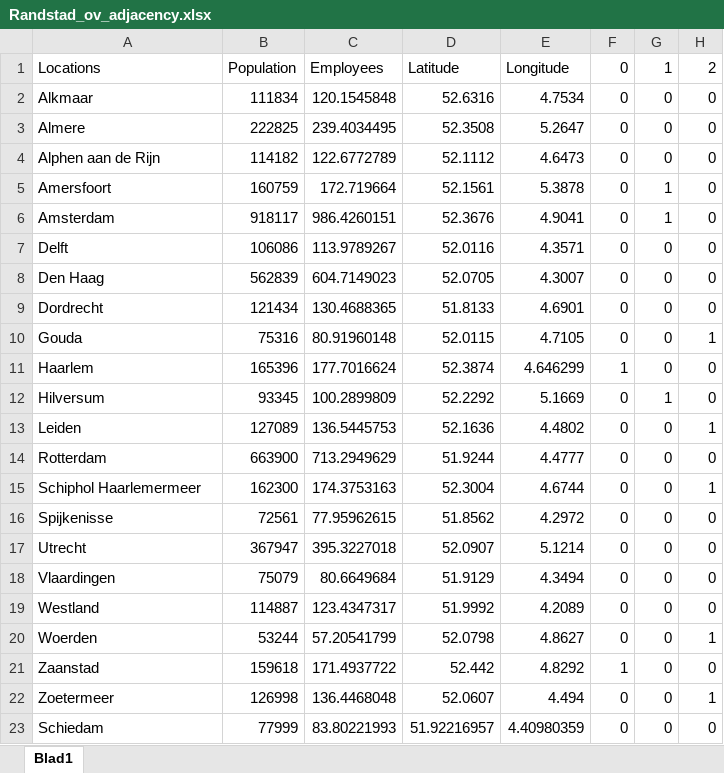
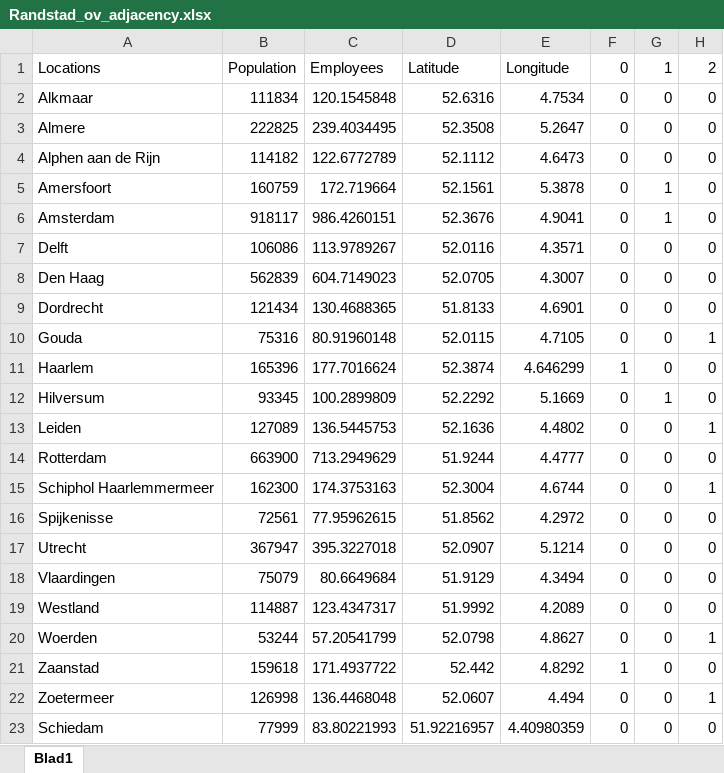
Before and after one commit to tewhol/Design_in_Network_group_8, an Excel workbook: Data_files/Part_1/Randstad_ov_adjacency.xlsx, sheet Blad1, drawn as a sheet; only a part is shown; values as stored, in another font and other column widths than the file's, no borders; the diff names each change by its address in the sheet, - before the commit and + after, or states it on an @@ line.

Commit message:
Haarlemmer meer was misspelled causing errors

```diff
--- a/Data_files/Part_1/Randstad_ov_adjacency.xlsx (sheet Blad1)
+++ b/Data_files/Part_1/Randstad_ov_adjacency.xlsx (sheet Blad1)
-A15: Schiphol Haarlemermeer
+A15: Schiphol Haarlemmermeer
```
Also changed, not shown: Data_files/Part_1/Randstad_ov_times.xlsx, 1 other file.
